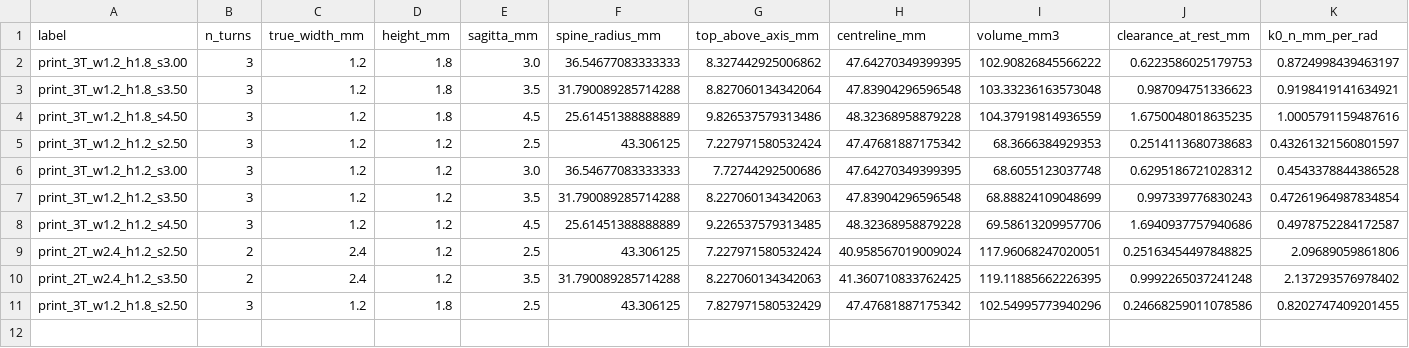
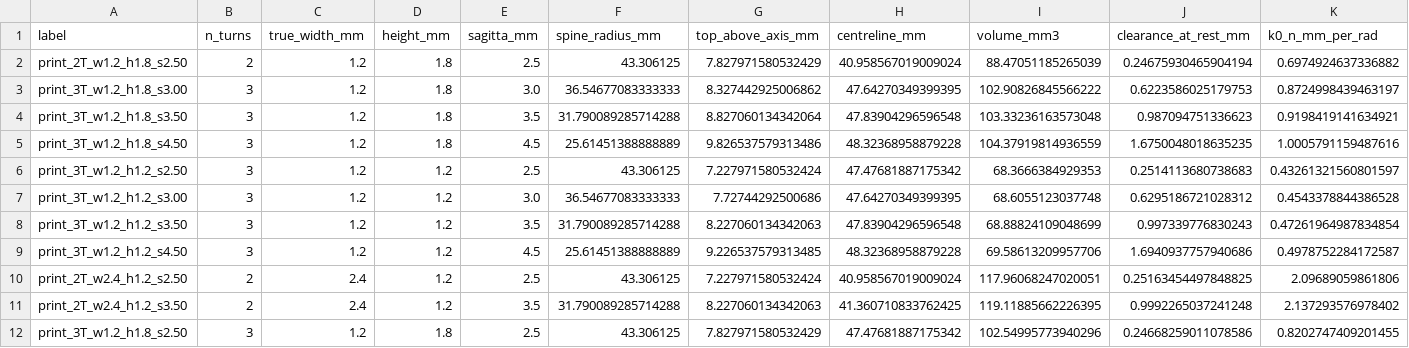
Before and after one commit to Melle2006/BARNES_UI, a CSV file: results/a8_index_pip_printable/ranking.csv, drawn as a sheet; only a part is shown; rows hold the shown columns only; the diff names each change by its address in the sheet, - before the commit and + after, or states it on an @@ line.

```diff
--- a/results/a8_index_pip_printable/ranking.csv
+++ b/results/a8_index_pip_printable/ranking.csv
+row 2: print_2T_w1.2_h1.8_s2.50 | 2 | 1.2 | 1.8 | 2.5 | 43.306125 | 7.827971580532429 | 40.958567019009024 | 88.47051185265039 | 0.24675930465904194 | 0.6974924637336882
```
Also changed, not shown: 4 other files.
